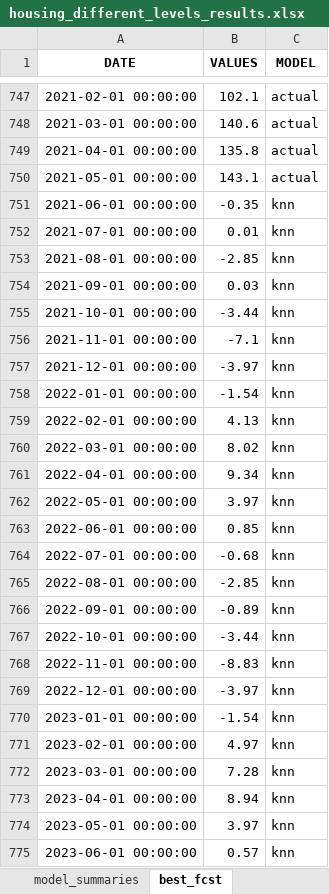
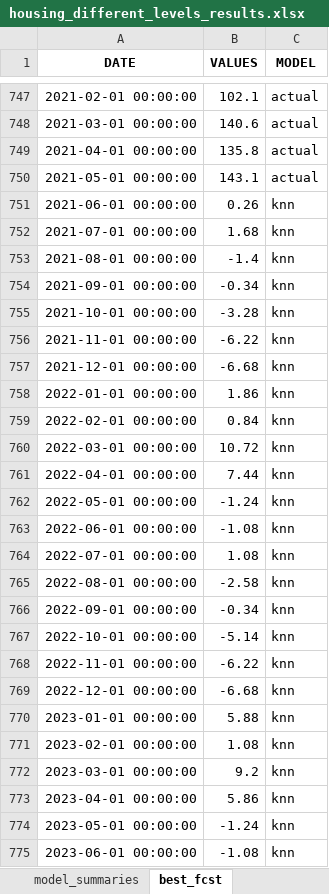
Before and after one commit to mikekeith52/scalecast, an Excel workbook: examples/housing_different_levels_results.xlsx, sheet best_fcst, drawn as a sheet; only a part is shown, gaps mark what is left out; values as stored, in another font and other column widths than the file's, no borders; the diff names each change by its address in the sheet, - before the commit and + after, or states it on an @@ line.

```diff
--- a/examples/housing_different_levels_results.xlsx (sheet best_fcst)
+++ b/examples/housing_different_levels_results.xlsx (sheet best_fcst)
-B751 (VALUES): -0.35
+B751 (VALUES): 0.26
-B752 (VALUES): 0.01
+B752 (VALUES): 1.68
-B753 (VALUES): -2.85
+B753 (VALUES): -1.4
-B754 (VALUES): 0.03
+B754 (VALUES): -0.34
-B755 (VALUES): -3.44
+B755 (VALUES): -3.28
-B756 (VALUES): -7.1
+B756 (VALUES): -6.22
-B757 (VALUES): -3.97
+B757 (VALUES): -6.68
-B758 (VALUES): -1.54
+B758 (VALUES): 1.86
-B759 (VALUES): 4.13
+B759 (VALUES): 0.84
-B760 (VALUES): 8.02
+B760 (VALUES): 10.72
-B761 (VALUES): 9.34
+B761 (VALUES): 7.44
-B762 (VALUES): 3.97
+B762 (VALUES): -1.24
-B763 (VALUES): 0.85
+B763 (VALUES): -1.08
-B764 (VALUES): -0.68
+B764 (VALUES): 1.08
-B765 (VALUES): -2.85
+B765 (VALUES): -2.58
-B766 (VALUES): -0.89
+B766 (VALUES): -0.34
-B767 (VALUES): -3.44
+B767 (VALUES): -5.14
-B768 (VALUES): -8.83
+B768 (VALUES): -6.22
-B769 (VALUES): -3.97
+B769 (VALUES): -6.68
-B770 (VALUES): -1.54
+B770 (VALUES): 5.88
-B771 (VALUES): 4.97
+B771 (VALUES): 1.08
-B772 (VALUES): 7.28
+B772 (VALUES): 9.2
-B773 (VALUES): 8.94
+B773 (VALUES): 5.86
-B774 (VALUES): 3.97
+B774 (VALUES): -1.24
-B775 (VALUES): 0.57
+B775 (VALUES): -1.08
```
Also changed, not shown: sheet model_summaries, sheet all_fcsts, sheet lvl_fcsts, sheet test_set_predictions, examples/housing_results.xlsx, 25 other files.
